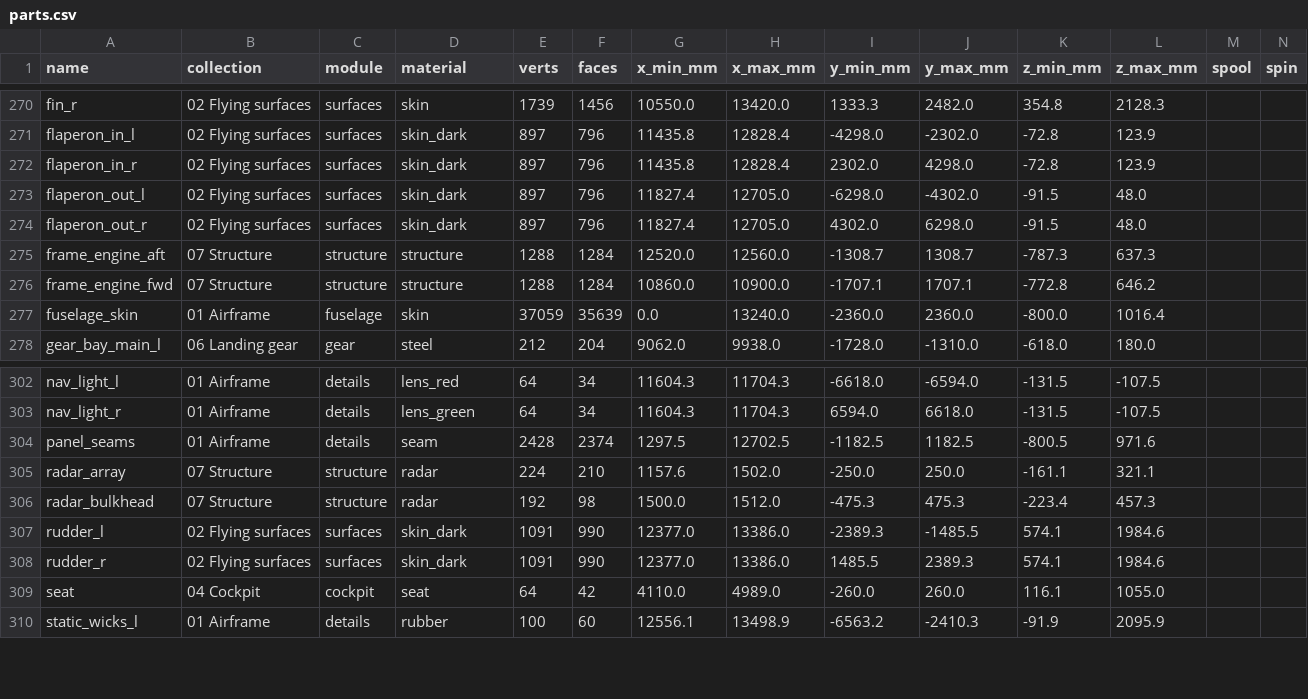
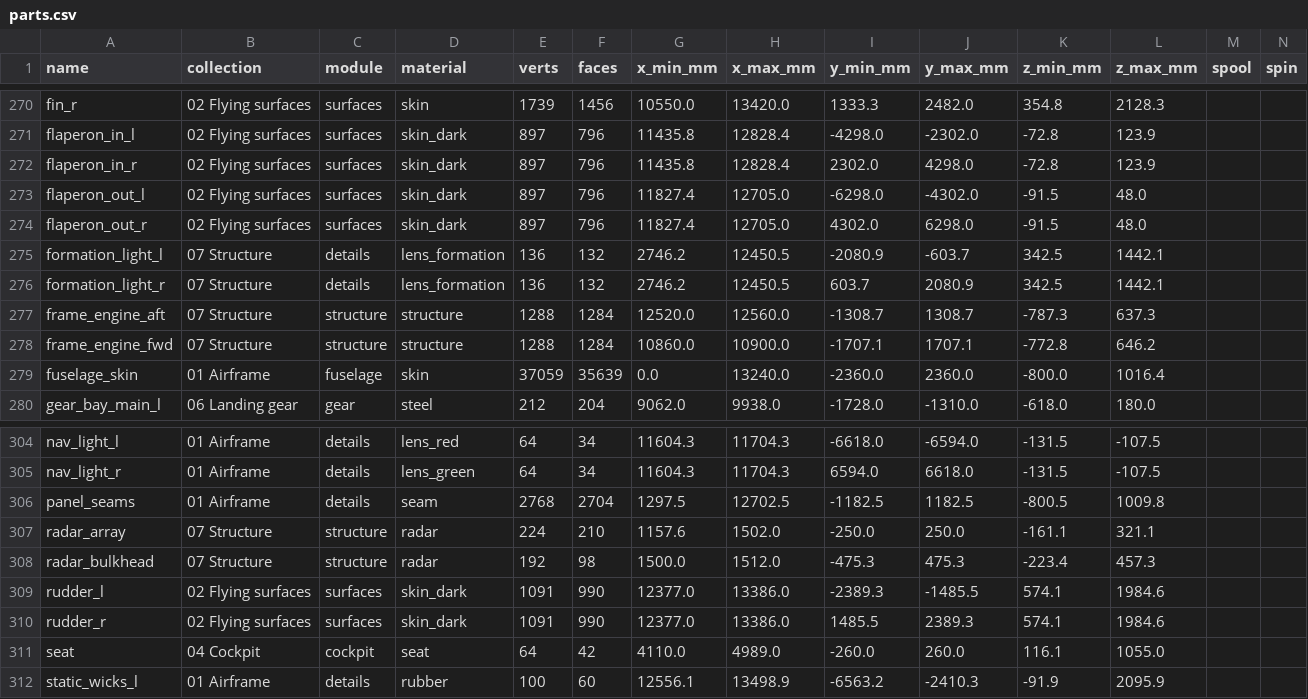
Before and after one commit to krabduke/nyx-jet, a CSV file: build/parts.csv, drawn as a sheet; only a part is shown, gaps mark what is left out.

Commit message:
Formation lights and the refuelling receptacle's door
Electroluminescent formation strips on the forebody's shoulders and up each
fin's outboard face ahead of the rudder -- first tried on the aft body's
shoulders, where the wing roots and then the fin roots are -- and the
air-refuelling receptacle's door, serrated, on the spine just aft of the
canopy, with its hinge line.

```diff
--- a/build/parts.csv
+++ b/build/parts.csv
@@ -274,2 +274,4 @@ flaperon_out_l,02 Flying surfaces,surfaces,skin_dark,897,796,11827.4,12705.0,-62
 flaperon_out_r,02 Flying surfaces,surfaces,skin_dark,897,796,11827.4,12705.0,4302.0,6298.0,-91.5,48.0,,
+formation_light_l,07 Structure,details,lens_formation,136,132,2746.2,12450.5,-2080.9,-603.7,342.5,1442.1,,
+formation_light_r,07 Structure,details,lens_formation,136,132,2746.2,12450.5,603.7,2080.9,342.5,1442.1,,
 frame_engine_aft,07 Structure,structure,structure,1288,1284,12520.0,12560.0,-1308.7,1308.7,-787.3,637.3,,
@@ -303,3 +305,3 @@ nav_light_l,01 Airframe,details,lens_red,64,34,11604.3,11704.3,-6618.0,-6594.0,-
 nav_light_r,01 Airframe,details,lens_green,64,34,11604.3,11704.3,6594.0,6618.0,-131.5,-107.5,,
-panel_seams,01 Airframe,details,seam,2428,2374,1297.5,12702.5,-1182.5,1182.5,-800.5,971.6,,
+panel_seams,01 Airframe,details,seam,2768,2704,1297.5,12702.5,-1182.5,1182.5,-800.5,1009.8,,
 radar_array,07 Structure,structure,radar,224,210,1157.6,1502.0,-250.0,250.0,-161.1,321.1,,
```
Also changed, not shown: 17 other files.
